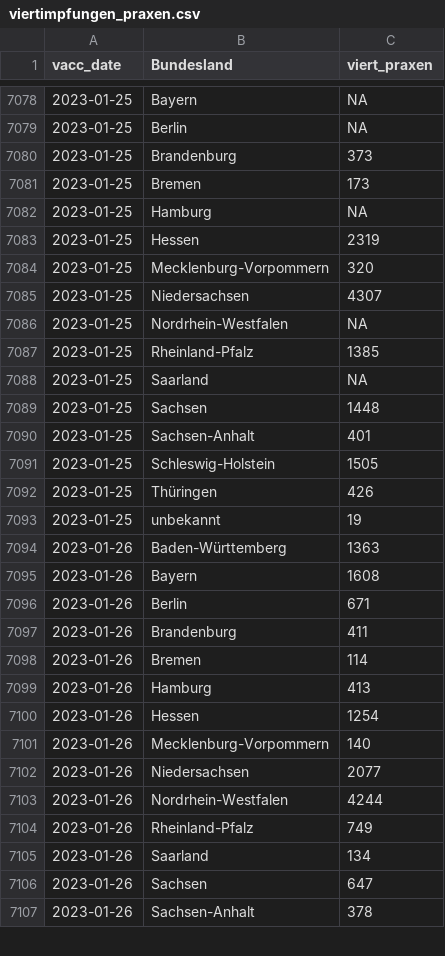
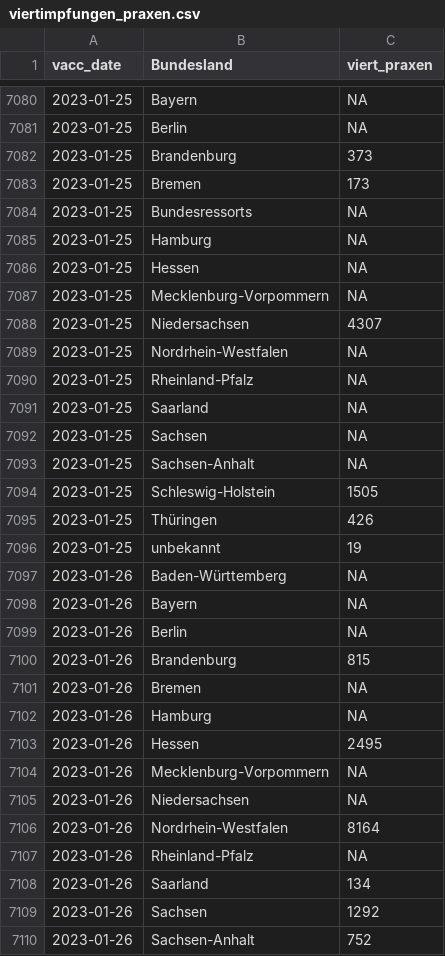
Before and after one commit to zidatalab/covid19dashboard, a CSV file: data/impfdax/viertimpfungen_praxen.csv, drawn as a sheet; only a part is shown, gaps mark what is left out; the diff covers the shown part only.

```diff
--- a/data/impfdax/viertimpfungen_praxen.csv
+++ b/data/impfdax/viertimpfungen_praxen.csv
@@ -7081,11 +7083,12 @@ vacc_date,Bundesland,viert_praxen
 2023-01-25,Bremen,173
+2023-01-25,Bundesressorts,NA
 2023-01-25,Hamburg,NA
-2023-01-25,Hessen,2319
-2023-01-25,Mecklenburg-Vorpommern,320
+2023-01-25,Hessen,NA
+2023-01-25,Mecklenburg-Vorpommern,NA
 2023-01-25,Niedersachsen,4307
 2023-01-25,Nordrhein-Westfalen,NA
-2023-01-25,Rheinland-Pfalz,1385
+2023-01-25,Rheinland-Pfalz,NA
 2023-01-25,Saarland,NA
-2023-01-25,Sachsen,1448
-2023-01-25,Sachsen-Anhalt,401
+2023-01-25,Sachsen,NA
+2023-01-25,Sachsen-Anhalt,NA
 2023-01-25,Schleswig-Holstein,1505
@@ -7093,15 +7096,15 @@ vacc_date,Bundesland,viert_praxen
 2023-01-25,unbekannt,19
-2023-01-26,Baden-Württemberg,1363
-2023-01-26,Bayern,1608
-2023-01-26,Berlin,671
-2023-01-26,Brandenburg,411
-2023-01-26,Bremen,114
-2023-01-26,Hamburg,413
-2023-01-26,Hessen,1254
-2023-01-26,Mecklenburg-Vorpommern,140
-2023-01-26,Niedersachsen,2077
-2023-01-26,Nordrhein-Westfalen,4244
-2023-01-26,Rheinland-Pfalz,749
+2023-01-26,Baden-Württemberg,NA
+2023-01-26,Bayern,NA
+2023-01-26,Berlin,NA
+2023-01-26,Brandenburg,815
+2023-01-26,Bremen,NA
+2023-01-26,Hamburg,NA
+2023-01-26,Hessen,2495
+2023-01-26,Mecklenburg-Vorpommern,NA
+2023-01-26,Niedersachsen,NA
+2023-01-26,Nordrhein-Westfalen,8164
+2023-01-26,Rheinland-Pfalz,NA
 2023-01-26,Saarland,134
-2023-01-26,Sachsen,647
-2023-01-26,Sachsen-Anhalt,378
+2023-01-26,Sachsen,1292
+2023-01-26,Sachsen-Anhalt,752
```
Also changed, not shown: 2 added rows and 6 edited cells elsewhere in this file, data/moderna_auffr.csv, data/tabledata/alle_impfungen_tag_bl_serie_rki.csv, 3 other files.
